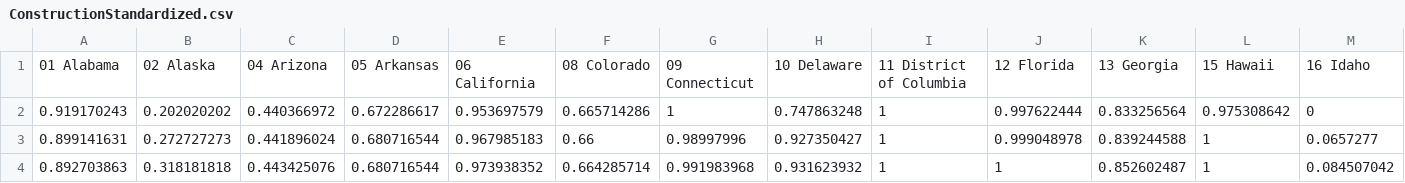
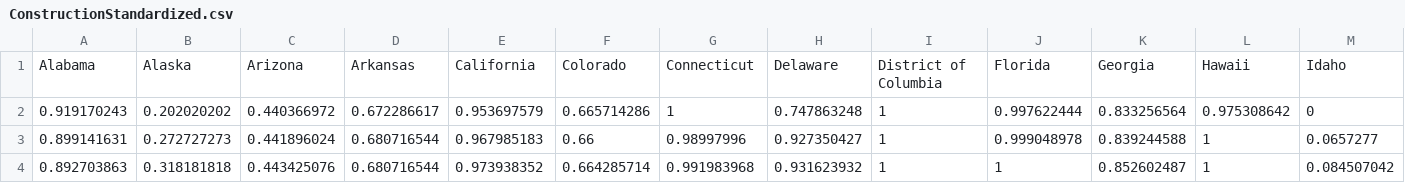
Before and after one commit to iDataVisualizationLab/Scagnostics, a CSV file: data3/ConstructionStandardized.csv, drawn as a sheet; only a part is shown; removed rows and columns are numbered as before the commit, all else as after; rows hold the shown columns only; the diff names each change by its address in the sheet, - before the commit and + after, or states it on an @@ line.

```diff
--- a/data3/ConstructionStandardized.csv
+++ b/data3/ConstructionStandardized.csv
-row 1: 01 Alabama | 02 Alaska | 04 Arizona | 05 Arkansas | 06 California | 08 Colorado | 09 Connecticut | 10 Delaware | 11 District of Columbia | 12 Florida | 13 Georgia | 15 Hawaii | 16 Idaho
+row 1: Alabama | Alaska | Arizona | Arkansas | California | Colorado | Connecticut | Delaware | District of Columbia | Florida | Georgia | Hawaii | Idaho
```
Also changed, not shown: data3/GovernmentStandardized.csv, data3/LeisureStandardized.csv, 2 other files.
